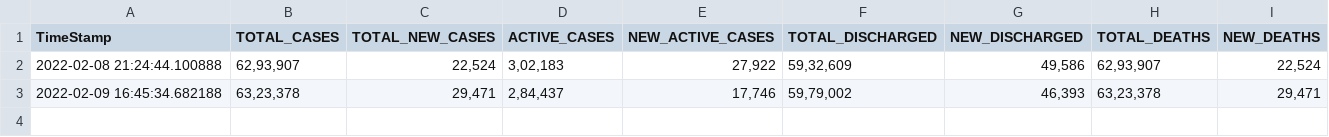
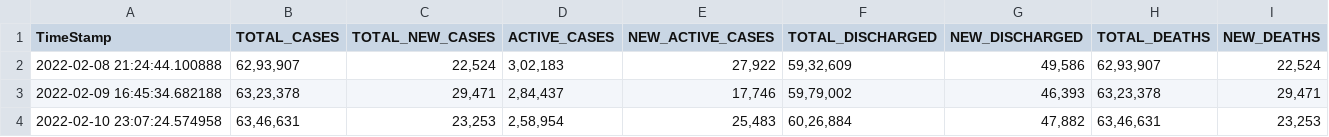
Before and after one commit to tushxr16/covid-api-india, a CSV file: static/data/Kerala.csv, drawn as a sheet.

Commit message:
data updated

```diff
--- a/static/data/Kerala.csv
+++ b/static/data/Kerala.csv
@@ -3 +3,2 @@ TimeStamp,TOTAL_CASES,TOTAL_NEW_CASES,ACTIVE_CASES,NEW_ACTIVE_CASES,TOTAL_DISCHA
 2022-02-09 16:45:34.682188,"63,23,378","29,471","2,84,437","17,746","59,79,002","46,393","63,23,378","29,471"
+2022-02-10 23:07:24.574958,"63,46,631","23,253","2,58,954","25,483","60,26,884","47,882","63,46,631","23,253"
```
Also changed, not shown: static/data/AndhraPradesh.csv, static/data/Gujarat.csv, 33 other files.
